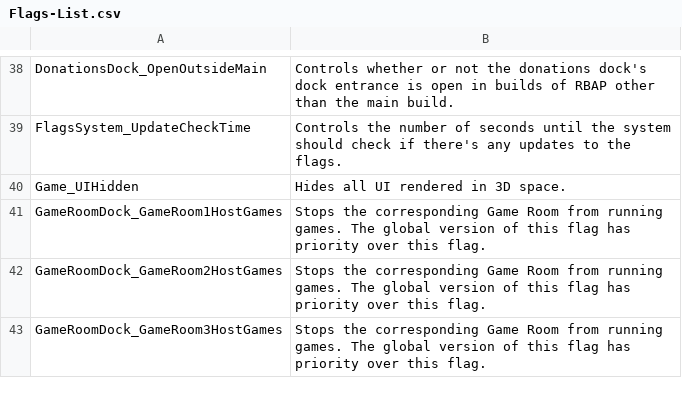
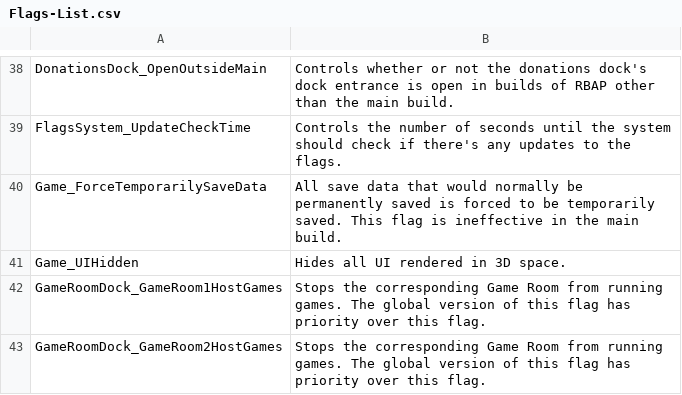
Before and after one commit to BOBDevStudio/RBAP-Flags, a CSV file: Flags-List.csv, drawn as a sheet; only a part is shown, gaps mark what is left out; the shorter side is filled out with more unchanged rows; the diff names each change by its address in the sheet, - before the commit and + after, or states it on an @@ line.

```diff
--- a/Flags-List.csv
+++ b/Flags-List.csv
+row 40: Game_ForceTemporarilySaveData | All save data that would normally be permanently saved is forced to be temporarily saved. This flag is ineffective in the main build.
```
Also changed, not shown: Dev-Build-Overwrite.json.csv, Flags.csv, 14 other files.
